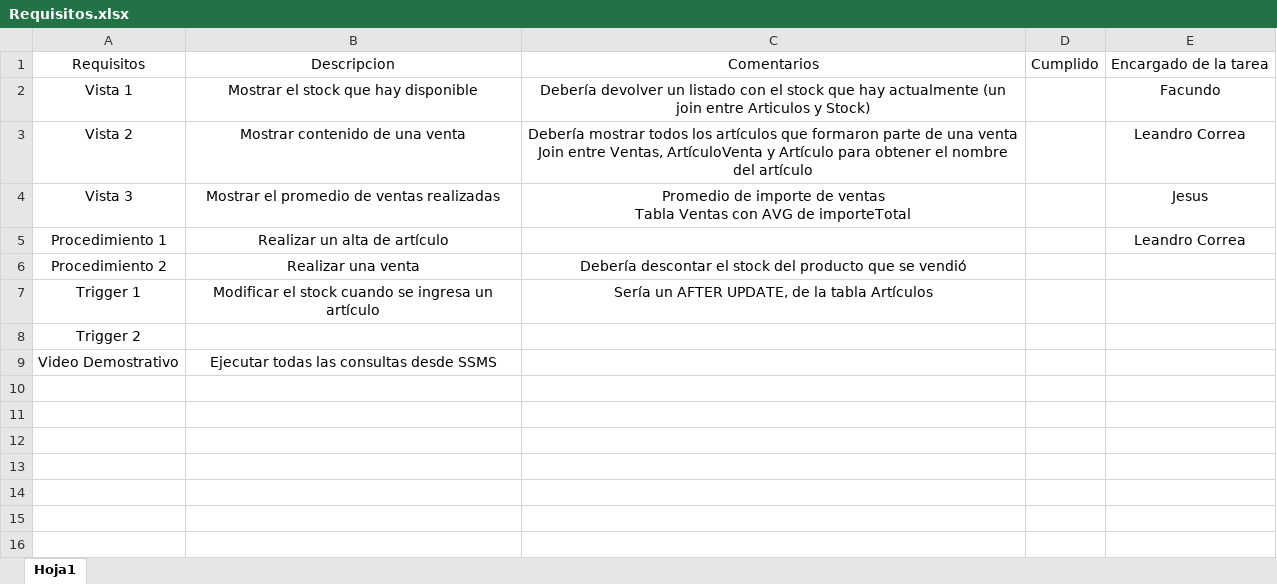
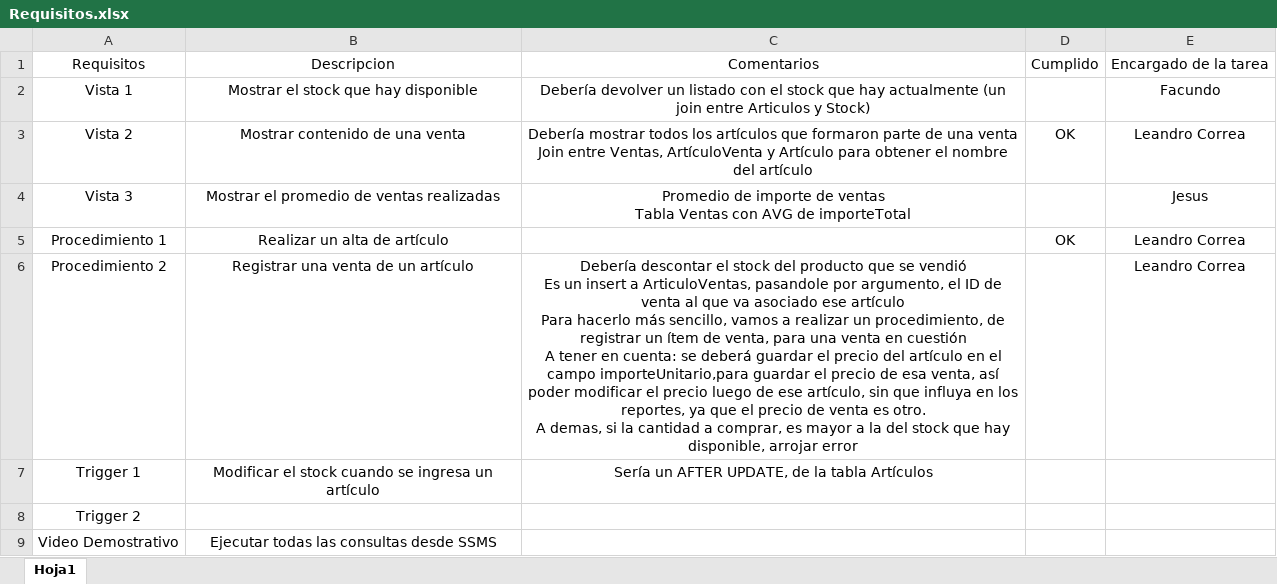
Before and after one commit to Salchy/TP-integrador-dbii, an Excel workbook: Requisitos.xlsx, sheet Hoja1, drawn as a sheet; values as stored, in another font and other column widths than the file's, no borders; table styles not drawn; ↵ is a line break in a cell; the diff names each change by its address in the sheet, - before the commit and + after, or states it on an @@ line.

```diff
--- a/Requisitos.xlsx (sheet Hoja1)
+++ b/Requisitos.xlsx (sheet Hoja1)
-D3: (empty)
+D3: OK
-D5: (empty)
+D5: OK
-B6: Realizar una venta
+B6: Registrar una venta de un artículo
-C6: …se vendió
+C6: …se vendió ↵ Es un insert a ArticuloVentas, pasandole por argumento, el ID de venta al que va asociado ese artículo ↵ Para hacerlo más sencillo, vamos a realizar un procedimiento, de registrar un ítem de venta, para una venta en cuestión ↵ A tener en cuenta: se deberá guardar el precio del artículo en el campo importeUnitario,para guardar el precio de esa venta, así poder modificar el precio luego de ese artículo, sin que influya en los reportes, ya que el precio de venta es otro. ↵ A demas, si la cantidad a comprar, es mayor a la del stock que hay disponible, arrojar error
-E6: (empty)
+E6: Leandro Correa
```
Also changed, not shown: 1 other file.
